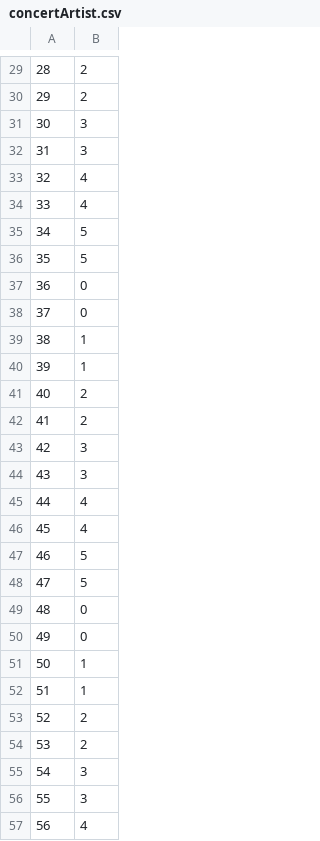
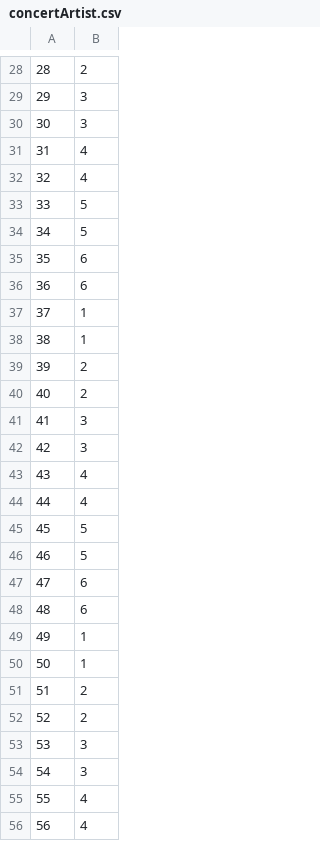
Before and after one commit to SerTelnov/database-course, a CSV file: course-project/data/concertArtist.csv, drawn as a sheet; only a part is shown, gaps mark what is left out; the diff covers the shown part only.

```diff
--- a/course-project/data/concertArtist.csv
+++ b/course-project/data/concertArtist.csv
@@ -29,29 +28,29 @@
 28,2
-29,2
+29,3
 30,3
-31,3
+31,4
 32,4
-33,4
+33,5
 34,5
-35,5
-36,0
-37,0
+35,6
+36,6
+37,1
 38,1
-39,1
+39,2
 40,2
-41,2
+41,3
 42,3
-43,3
+43,4
 44,4
-45,4
+45,5
 46,5
-47,5
-48,0
-49,0
+47,6
+48,6
+49,1
 50,1
-51,1
+51,2
 52,2
-53,2
+53,3
 54,3
-55,3
+55,4
 56,4
```
Also changed, not shown: 1 added row, 1 removed row and 32 edited cells elsewhere in this file, course-project/data/album.csv, course-project/data/concert.csv, 12 other files.
